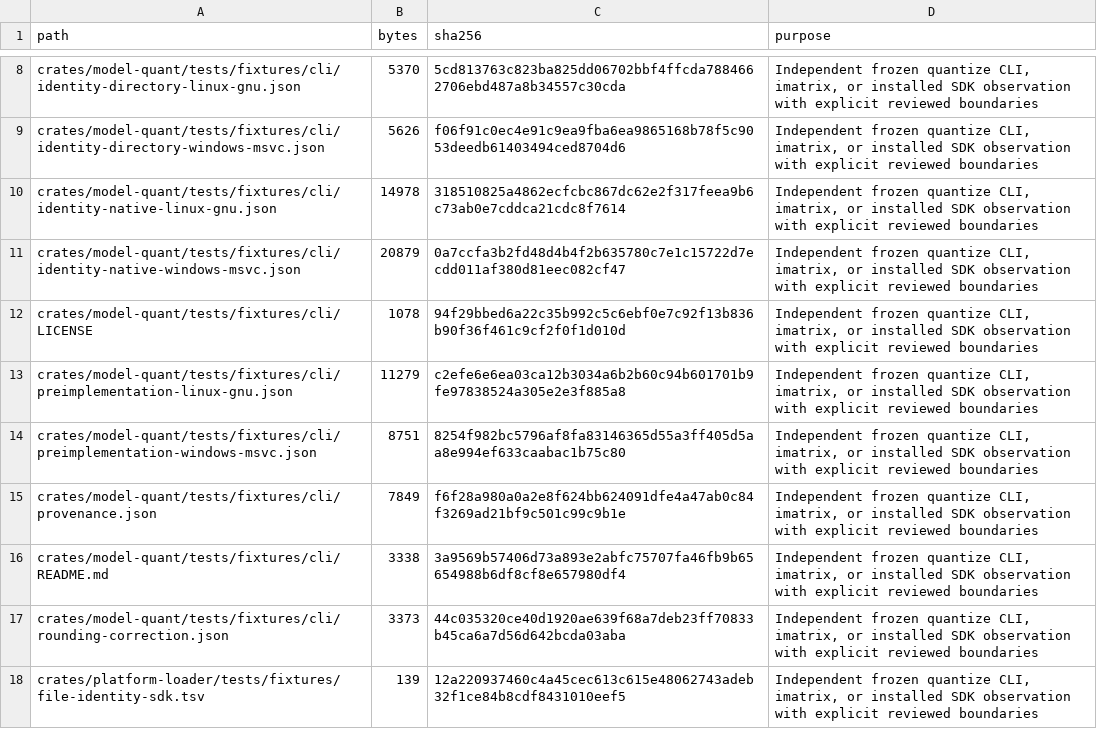
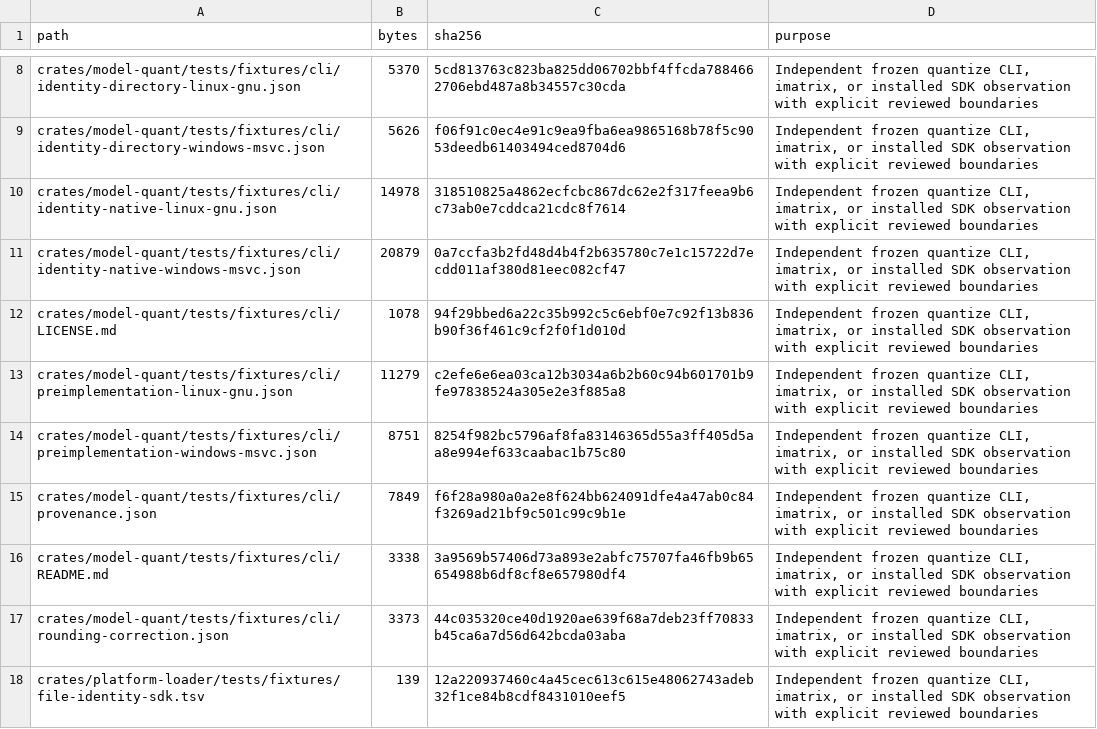
Before and after one commit to adybag14-cyber/rust-llama, a TSV file: docs/model-quant-cli-fixture-manifest.tsv, drawn as a sheet; only a part is shown, gaps mark what is left out.

Commit message:
Classify CLI fixture license and allow time for expanded CPU CI suite

```diff
--- a/docs/model-quant-cli-fixture-manifest.tsv
+++ b/docs/model-quant-cli-fixture-manifest.tsv
@@ -11,3 +11,3 @@ crates/model-quant/tests/fixtures/cli/identity-native-linux-gnu.json	14978	31851
 crates/model-quant/tests/fixtures/cli/identity-native-windows-msvc.json	20879	0a7ccfa3b2fd48d4b4f2b635780c7e1c15722d7ecdd011af380d81eec082cf47	Independent frozen quantize CLI, imatrix, or installed SDK observation with explicit reviewed boundaries
-crates/model-quant/tests/fixtures/cli/LICENSE	1078	94f29bbed6a22c35b992c5c6ebf0e7c92f13b836b90f36f461c9cf2f0f1d010d	Independent frozen quantize CLI, imatrix, or installed SDK observation with explicit reviewed boundaries
+crates/model-quant/tests/fixtures/cli/LICENSE.md	1078	94f29bbed6a22c35b992c5c6ebf0e7c92f13b836b90f36f461c9cf2f0f1d010d	Independent frozen quantize CLI, imatrix, or installed SDK observation with explicit reviewed boundaries
 crates/model-quant/tests/fixtures/cli/preimplementation-linux-gnu.json	11279	c2efe6e6ea03ca12b3034a6b2b60c94b601701b9fe97838524a305e2e3f885a8	Independent frozen quantize CLI, imatrix, or installed SDK observation with explicit reviewed boundaries
```
Also changed, not shown: 2 other files.
